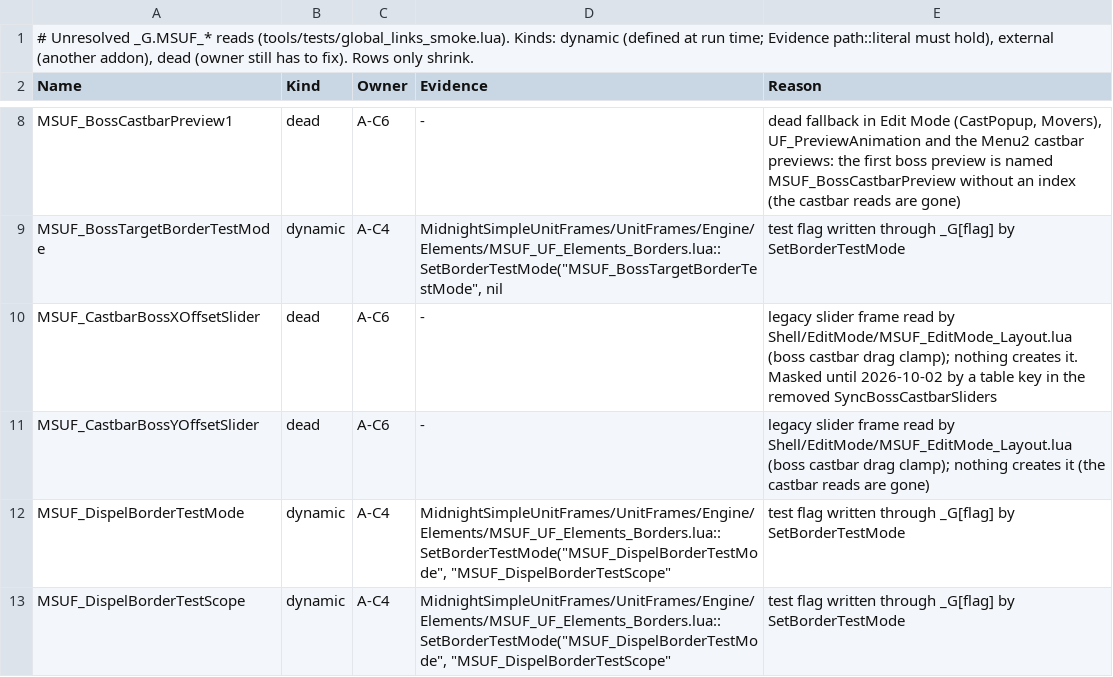
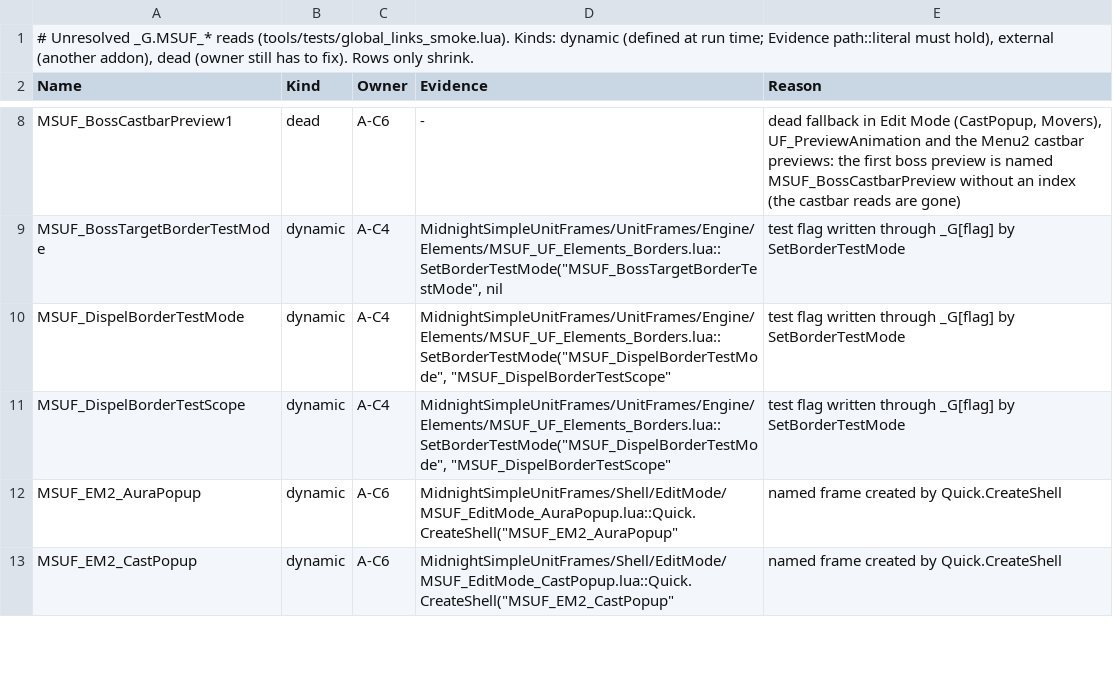
Before and after one commit to Mapkov2/MidnightSimpleUnitFrames, a TSV file: tools/global-links-ledger.tsv, drawn as a sheet; only a part is shown, gaps mark what is left out; the shorter side is filled out with more unchanged rows.

Commit message:
refactor(editmode): drop the boss castbar drag clamp against sliders nothing creates
ApplyCastbarDragPosition clamped a boss castbar drag to
MSUF_CastbarBossXOffsetSlider / MSUF_CastbarBossYOffsetSlider. No file of
the core, Options or Assistant addon, no XML, no _G[...] or CallMethod
string and no Suite file creates either frame (the 5.x options panel that
did is gone; the castbar module's own reads went in W3), so the clamp was
a no-op on every client: a boss castbar drag behaves exactly as before,
like the drag of every other castbar. No menu slider owns a range to clamp
against; the Unit page writes bossCastbarOffsetX/Y through its own
controls.

Both global-links ledger rows go; global_links_smoke fails if the read
comes back.

```diff
--- a/tools/global-links-ledger.tsv
+++ b/tools/global-links-ledger.tsv
@@ -9,4 +9,2 @@ MSUF_BossCastbarPreview1	dead	A-C6	-	dead fallback in Edit Mode (CastPopup, Move
 MSUF_BossTargetBorderTestMode	dynamic	A-C4	MidnightSimpleUnitFrames/UnitFrames/Engine/Elements/MSUF_UF_Elements_Borders.lua::SetBorderTestMode("MSUF_BossTargetBorderTestMode", nil	test flag written through _G[flag] by SetBorderTestMode
-MSUF_CastbarBossXOffsetSlider	dead	A-C6	-	legacy slider frame read by Shell/EditMode/MSUF_EditMode_Layout.lua (boss castbar drag clamp); nothing creates it. Masked until 2026-10-02 by a table key in the removed SyncBossCastbarSliders
-MSUF_CastbarBossYOffsetSlider	dead	A-C6	-	legacy slider frame read by Shell/EditMode/MSUF_EditMode_Layout.lua (boss castbar drag clamp); nothing creates it (the castbar reads are gone)
 MSUF_DispelBorderTestMode	dynamic	A-C4	MidnightSimpleUnitFrames/UnitFrames/Engine/Elements/MSUF_UF_Elements_Borders.lua::SetBorderTestMode("MSUF_DispelBorderTestMode", "MSUF_DispelBorderTestScope"	test flag written through _G[flag] by SetBorderTestMode
```
Also changed, not shown: 1 other file.
